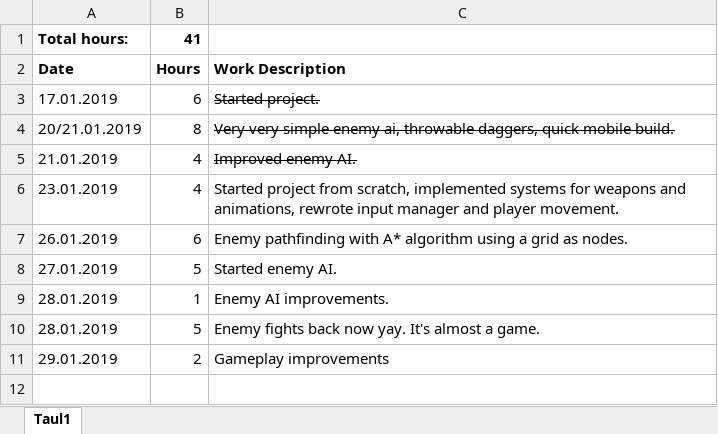
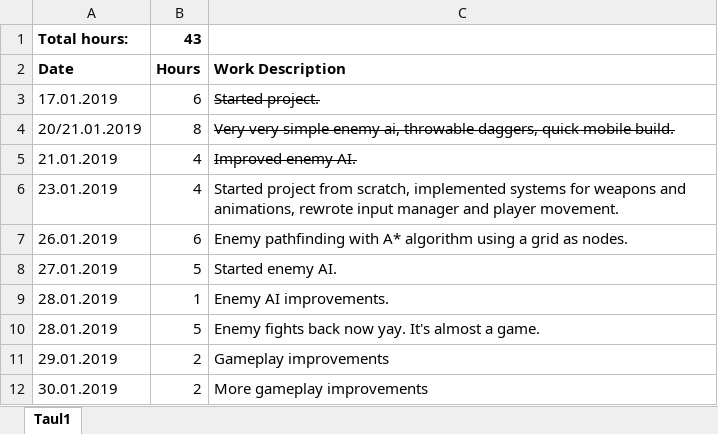
Before and after one commit to Marumarsudev/rpg-game, an Excel workbook: Worked Hours.xlsx, sheet Taul1, drawn as a sheet; values as stored, in another font and other column widths than the file's, no borders; the diff names each change by its address in the sheet, - before the commit and + after, or states it on an @@ line.

Commit message:
New fonts, gameplay improvements.

```diff
--- a/Worked Hours.xlsx (sheet Taul1)
+++ b/Worked Hours.xlsx (sheet Taul1)
-B1: 41
+B1: 43
+row 12: 30.01.2019 | 2 | More gameplay improvements
```
Also changed, not shown: 28 other files.
